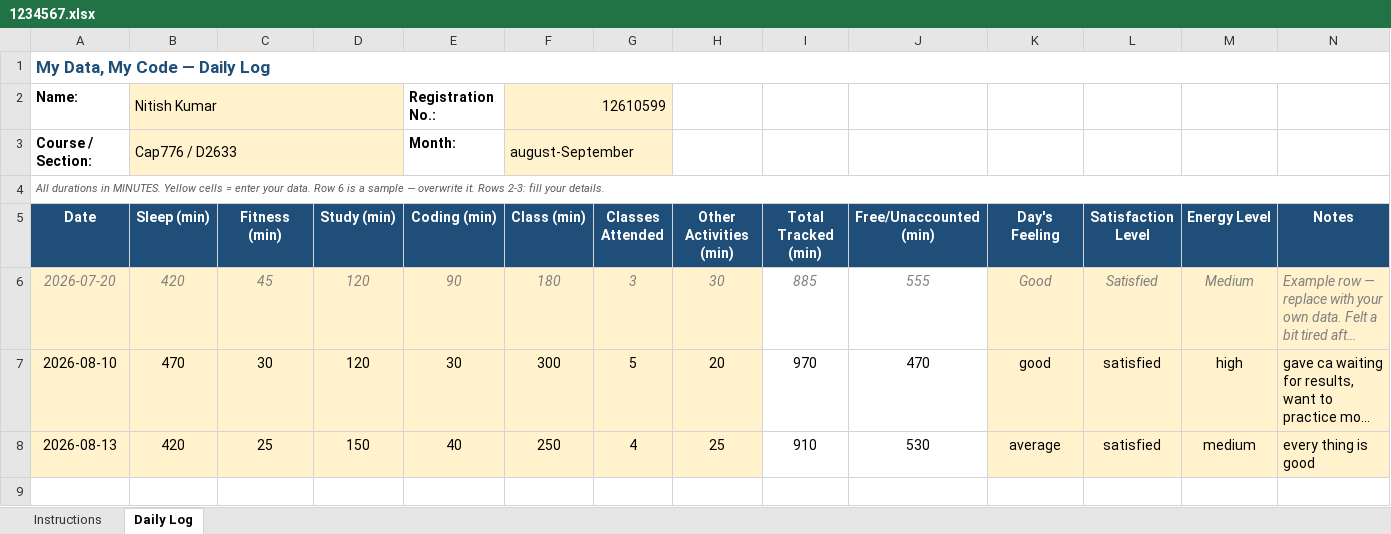
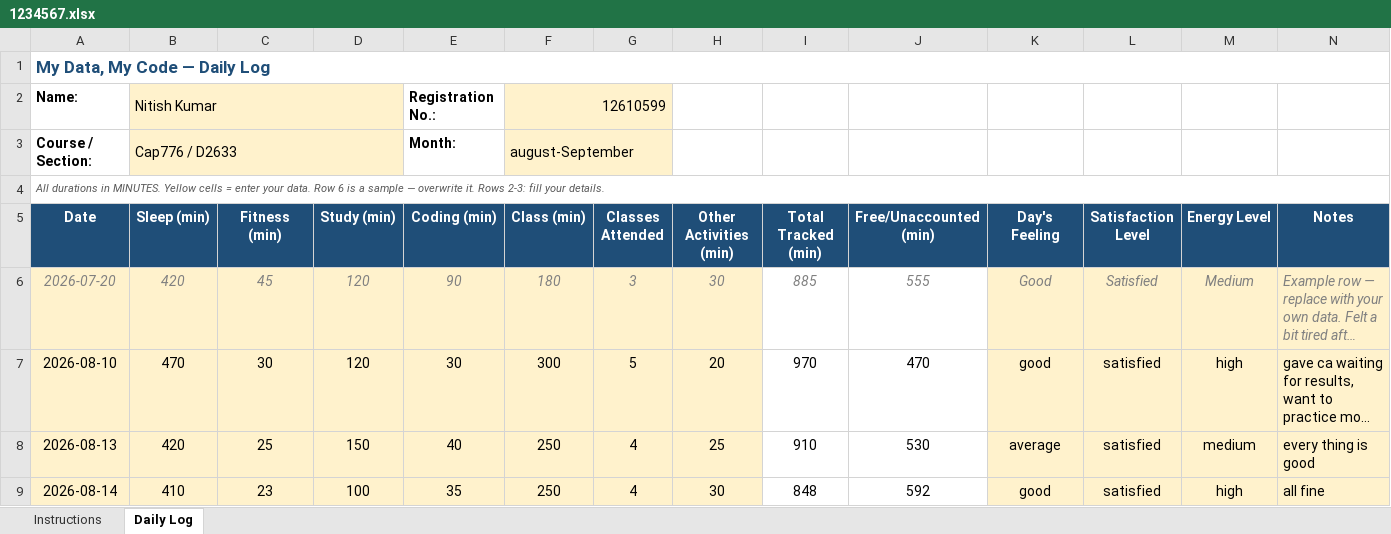
Before and after one commit to Nitish611628/CAP-776-minor-project, an Excel workbook: 1234567.xlsx, sheet Daily Log, drawn as a sheet; long unchanged cells end in …; values as stored, in another font and other column widths than the file's, no borders; conditional formats not drawn; the diff names each change by its address in the sheet, - before the commit and + after, or states it on an @@ line.

Commit message:
update daily activity

```diff
--- a/1234567.xlsx (sheet Daily Log)
+++ b/1234567.xlsx (sheet Daily Log)
+row 9: 2026-08-14 | 410 | 23 | 100 | 35 | 250 | 4 | 30 | 848 | 592 | good | satisfied | high | all fine
```
